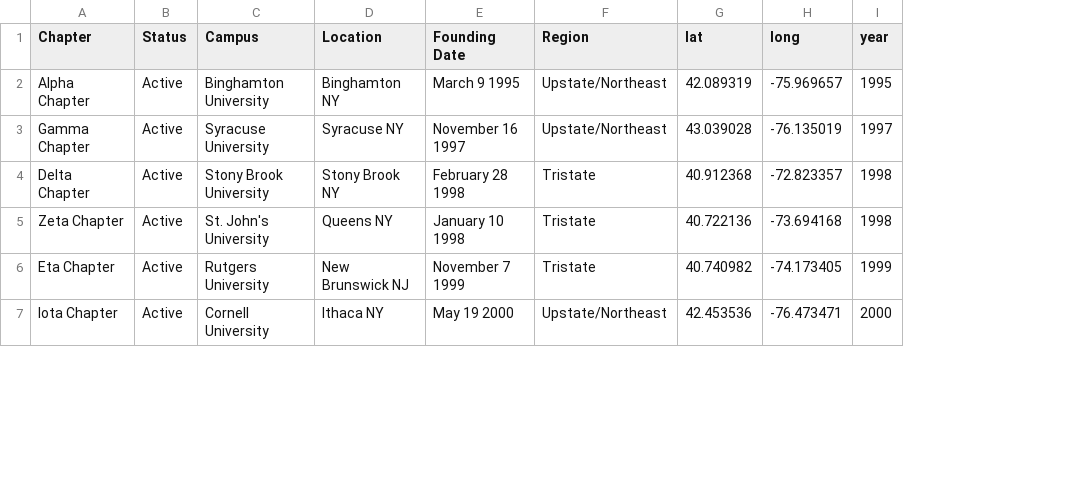
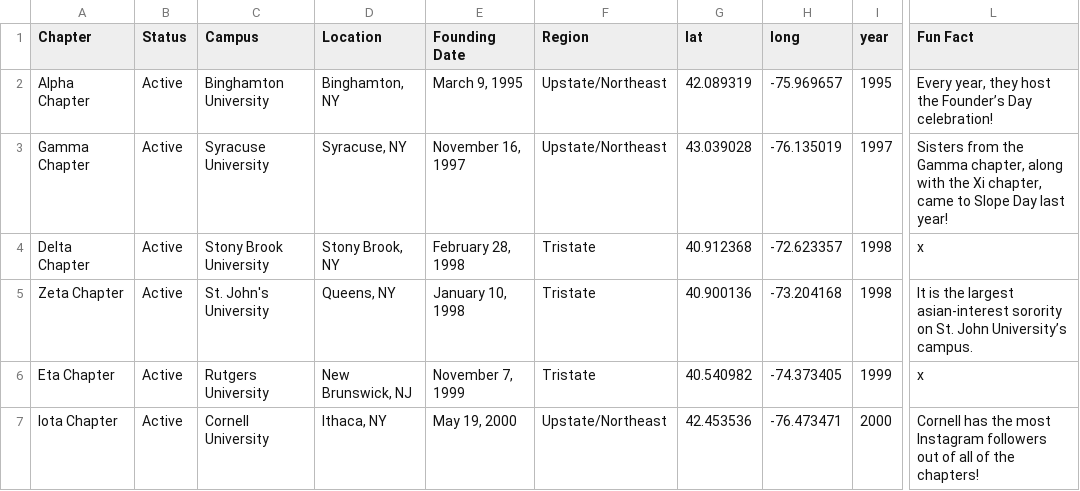
Before and after one commit to vivienlee00/Kappa-Phi-Lambda-Map, a CSV file: chapters.csv, drawn as a sheet; only a part is shown, gaps mark what is left out; the diff covers the shown part only; the diff names each change by its address in the sheet, - before the commit and + after, or states it on an @@ line.

```diff
--- a/chapters.csv
+++ b/chapters.csv
+column L (Fun Fact), rows 2-7: Every year, they host the Founder’s Day celebration! | Sisters from the Gamma chapter, along with the Xi chapter, came to Slope Day last year! | x | It is the largest asian-interest sorority on St. John University’s campus. | x | Cornell has the most Instagram followers out of all of the chapters!
-D2 (Location): Binghamton NY
+D2 (Location): Binghamton, NY
-E2 (Founding Date): March 9 1995
+E2 (Founding Date): March 9, 1995
-D3 (Location): Syracuse NY
+D3 (Location): Syracuse, NY
-E3 (Founding Date): November 16 1997
+E3 (Founding Date): November 16, 1997
-D4 (Location): Stony Brook NY
+D4 (Location): Stony Brook, NY
-E4 (Founding Date): February 28 1998
+E4 (Founding Date): February 28, 1998
-H4 (long): -72.823357
+H4 (long): -72.623357
-D5 (Location): Queens NY
+D5 (Location): Queens, NY
-E5 (Founding Date): January 10 1998
+E5 (Founding Date): January 10, 1998
-G5 (lat): 40.722136
+G5 (lat): 40.900136
-H5 (long): -73.694168
+H5 (long): -73.204168
-D6 (Location): New Brunswick NJ
+D6 (Location): New Brunswick, NJ
-E6 (Founding Date): November 7 1999
+E6 (Founding Date): November 7, 1999
-G6 (lat): 40.740982
+G6 (lat): 40.540982
-H6 (long): -74.173405
+H6 (long): -74.373405
-D7 (Location): Ithaca NY
+D7 (Location): Ithaca, NY
-E7 (Founding Date): May 19 2000
+E7 (Founding Date): May 19, 2000
```
Also changed, not shown: 1 added row and 68 edited cells elsewhere in this file, 1 other file.
